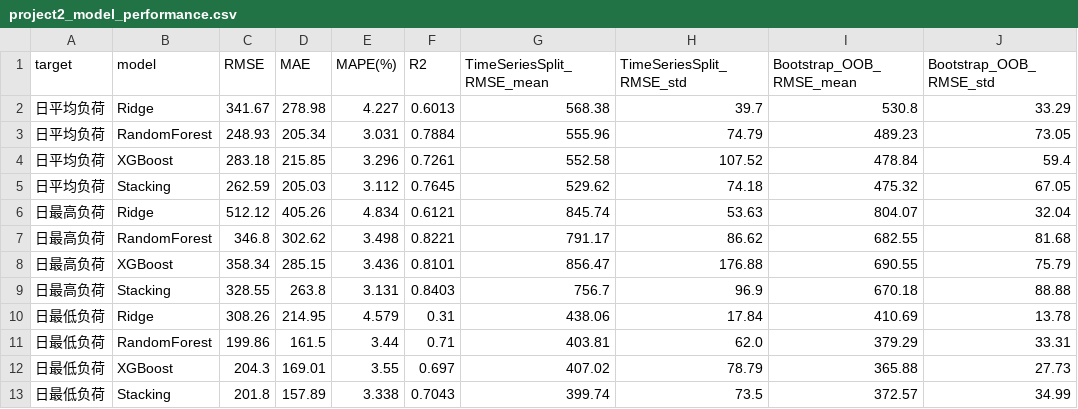
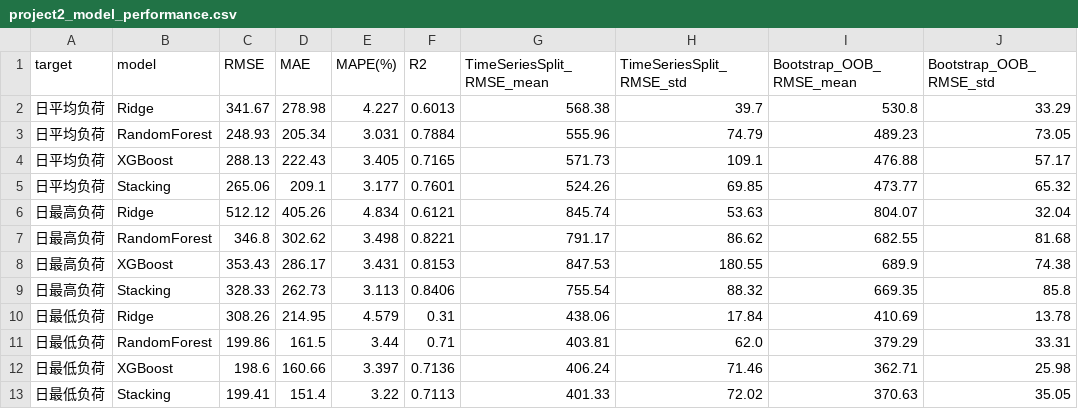
Before and after one commit to Nightbat34/project2-load-forecasting, a CSV file: output/project2/project2_model_performance.csv, drawn as a sheet.

Commit message:
Sync local file: output/project2/project2_model_performance.csv

```diff
--- a/output/project2/project2_model_performance.csv
+++ b/output/project2/project2_model_performance.csv
@@ -3,11 +3,11 @@
 日平均负荷,RandomForest,248.93,205.34,3.031,0.7884,555.96,74.79,489.23,73.05
-日平均负荷,XGBoost,283.18,215.85,3.296,0.7261,552.58,107.52,478.84,59.4
-日平均负荷,Stacking,262.59,205.03,3.112,0.7645,529.62,74.18,475.32,67.05
+日平均负荷,XGBoost,288.13,222.43,3.405,0.7165,571.73,109.1,476.88,57.17
+日平均负荷,Stacking,265.06,209.1,3.177,0.7601,524.26,69.85,473.77,65.32
 日最高负荷,Ridge,512.12,405.26,4.834,0.6121,845.74,53.63,804.07,32.04
 日最高负荷,RandomForest,346.8,302.62,3.498,0.8221,791.17,86.62,682.55,81.68
-日最高负荷,XGBoost,358.34,285.15,3.436,0.8101,856.47,176.88,690.55,75.79
-日最高负荷,Stacking,328.55,263.8,3.131,0.8403,756.7,96.9,670.18,88.88
+日最高负荷,XGBoost,353.43,286.17,3.431,0.8153,847.53,180.55,689.9,74.38
+日最高负荷,Stacking,328.33,262.73,3.113,0.8406,755.54,88.32,669.35,85.8
 日最低负荷,Ridge,308.26,214.95,4.579,0.31,438.06,17.84,410.69,13.78
 日最低负荷,RandomForest,199.86,161.5,3.44,0.71,403.81,62.0,379.29,33.31
-日最低负荷,XGBoost,204.3,169.01,3.55,0.697,407.02,78.79,365.88,27.73
-日最低负荷,Stacking,201.8,157.89,3.338,0.7043,399.74,73.5,372.57,34.99
+日最低负荷,XGBoost,198.6,160.66,3.397,0.7136,406.24,71.46,362.71,25.98
+日最低负荷,Stacking,199.41,151.4,3.22,0.7113,401.33,72.02,370.63,35.05
```
